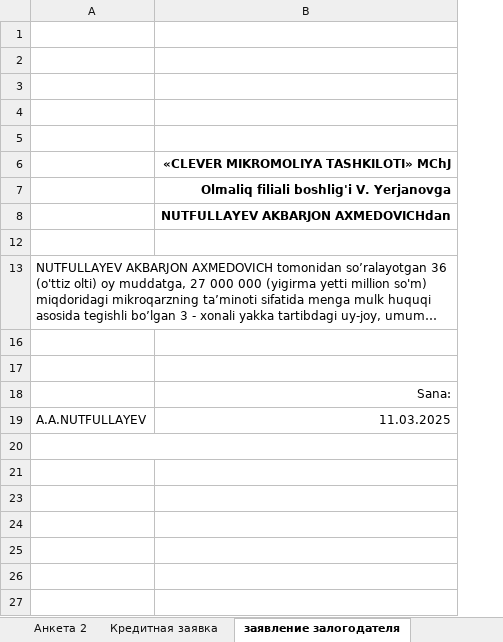
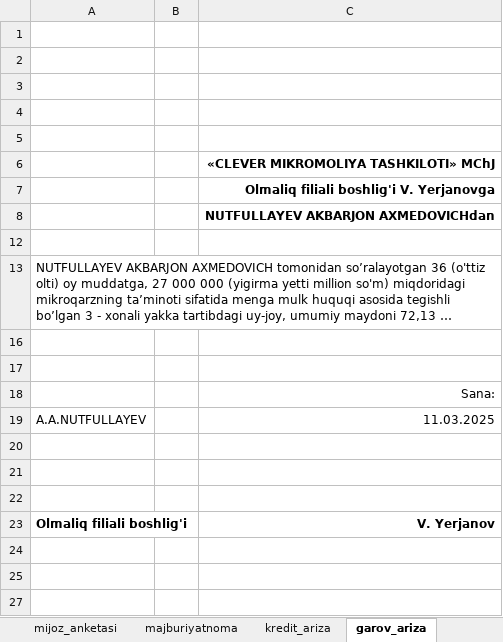
Before and after one commit to khurshid28/payup, an Excel workbook: media/mikroqarz_template.xlsx, sheet garov_ariza, drawn as a sheet; long unchanged cells end in …; values as stored, in another font and other column widths than the file's, no borders; removed rows and columns are numbered as before the commit, all else as after; the diff names each change by its address in the sheet, - before the commit and + after, or states it on an @@ line.

```diff
--- a/media/mikroqarz_template.xlsx (sheet garov_ariza)
+++ b/media/mikroqarz_template.xlsx (sheet garov_ariza)
-sheet tab: Кредитная заявка
+sheet tab: kredit_ariza
-sheet tab: заявление залогодателя
+sheet tab: garov_ariza
+column B, empty
-A20:B20 merged
+row 23: Olmaliq filiali boshlig'i |  | V. Yerjanov
+row 24: (empty)
+row 25: (empty)
+row 27: (empty)
```
Also changed, not shown: sheet xulosa, sheet bayonnoma, sheet buyruq, sheet kredit_ariza, sheet dalolatnoma, sheet akt_monitoring_4, 3 more sheets, other sheet tabs, formulas that keep their value, 6 other files.
